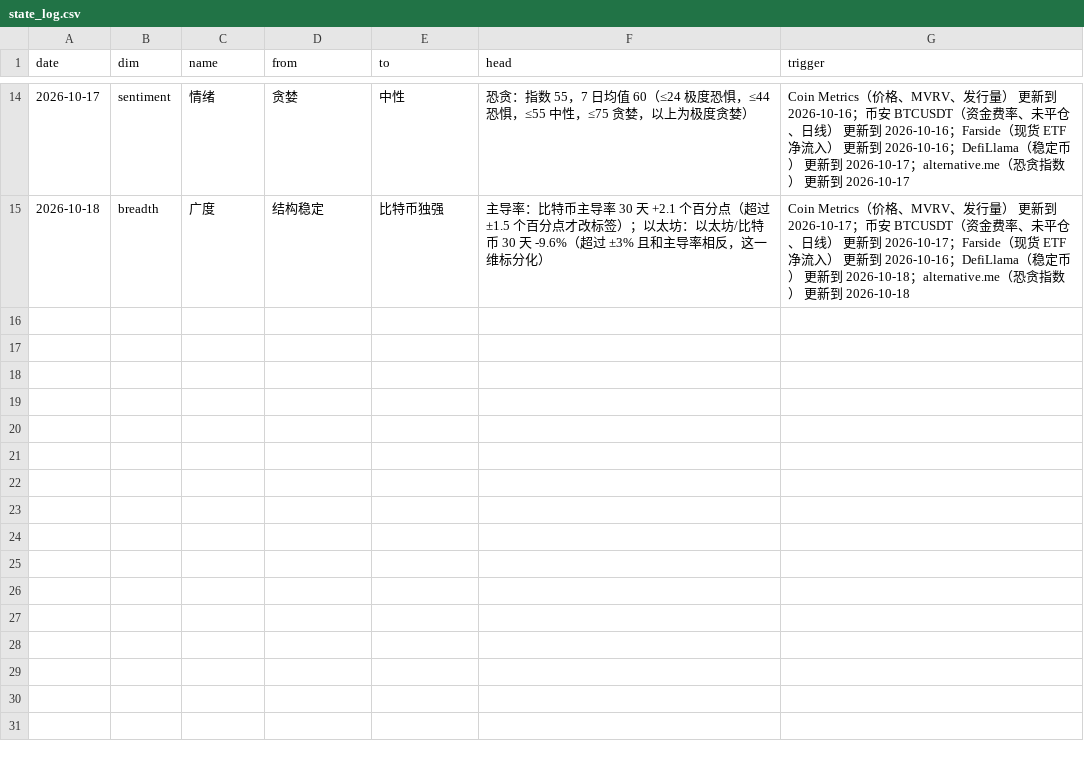
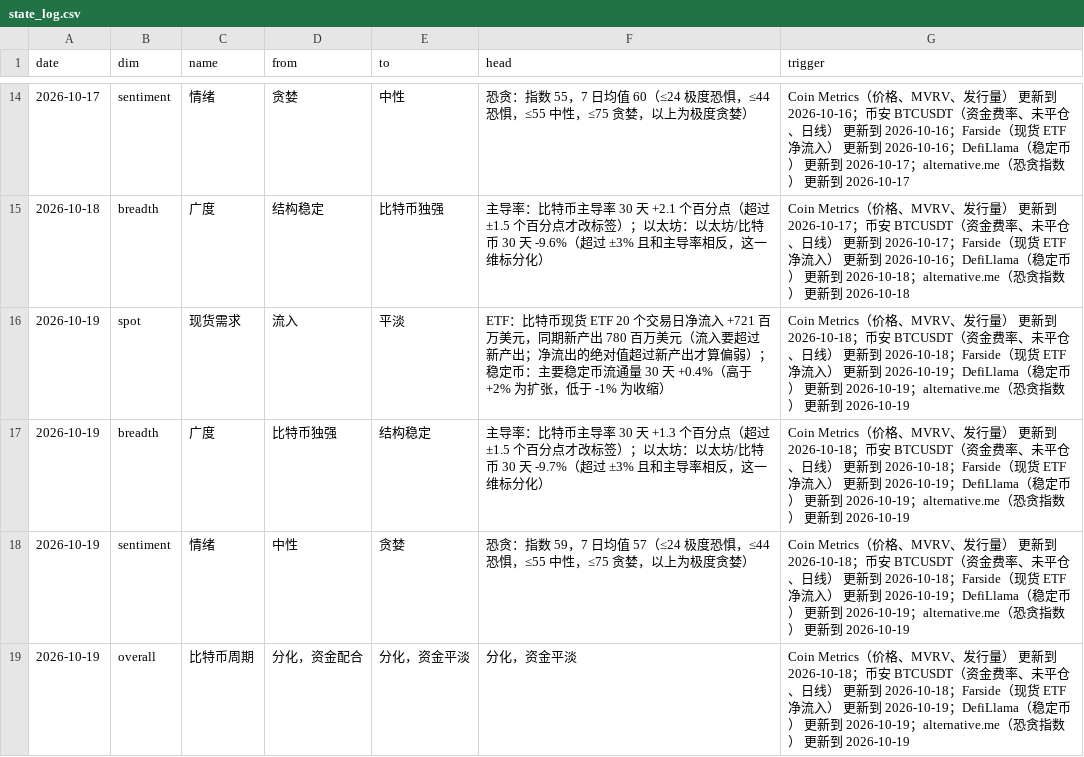
Before and after one commit to cool1990/Invest_Dashboard_V2, a CSV file: data/crypto/state_log.csv, drawn as a sheet; only a part is shown, gaps mark what is left out; the diff names each change by its address in the sheet, - before the commit and + after, or states it on an @@ line.

```diff
--- a/data/crypto/state_log.csv
+++ b/data/crypto/state_log.csv
+row 16: 2026-10-19 | spot | 现货需求 | 流入 | 平淡 | ETF：比特币现货 ETF 20 个交易日净流入 +721 百万美元，同期新产出 780 百万美元（流入要超过新产出；净流出的绝对值超过新产出才算偏弱）；稳定币：主要稳定币流通量 30 天 +0.4%（高于 +2% 为扩张，低于 -1% 为收缩） | Coin Metrics（价格、MVRV、发行量） 更新到 2026-10-18；币安 BTCUSDT（资金费率、未平仓、日线） 更新到 2026-10-18；Farside（现货 ETF 净流入） 更新到 2026-10-19；DefiLlama（稳定币） 更新到 2026-10-19；alternative.me（恐贪指数） 更新到 2026-10-19
+row 17: 2026-10-19 | breadth | 广度 | 比特币独强 | 结构稳定 | 主导率：比特币主导率 30 天 +1.3 个百分点（超过 ±1.5 个百分点才改标签）；以太坊：以太坊/比特币 30 天 -9.7%（超过 ±3% 且和主导率相反，这一维标分化） | Coin Metrics（价格、MVRV、发行量） 更新到 2026-10-18；币安 BTCUSDT（资金费率、未平仓、日线） 更新到 2026-10-18；Farside（现货 ETF 净流入） 更新到 2026-10-19；DefiLlama（稳定币） 更新到 2026-10-19；alternative.me（恐贪指数） 更新到 2026-10-19
+row 18: 2026-10-19 | sentiment | 情绪 | 中性 | 贪婪 | 恐贪：指数 59，7 日均值 57（≤24 极度恐惧，≤44 恐惧，≤55 中性，≤75 贪婪，以上为极度贪婪） | Coin Metrics（价格、MVRV、发行量） 更新到 2026-10-18；币安 BTCUSDT（资金费率、未平仓、日线） 更新到 2026-10-18；Farside（现货 ETF 净流入） 更新到 2026-10-19；DefiLlama（稳定币） 更新到 2026-10-19；alternative.me（恐贪指数） 更新到 2026-10-19
+row 19: 2026-10-19 | overall | 比特币周期 | 分化，资金配合 | 分化，资金平淡 | 分化，资金平淡 | Coin Metrics（价格、MVRV、发行量） 更新到 2026-10-18；币安 BTCUSDT（资金费率、未平仓、日线） 更新到 2026-10-18；Farside（现货 ETF 净流入） 更新到 2026-10-19；DefiLlama（稳定币） 更新到 2026-10-19；alternative.me（恐贪指数） 更新到 2026-10-19
```
Also changed, not shown: data/raw/crypto/binance_funding.csv, data/raw/crypto/binance_oi.csv, 15 other files.
